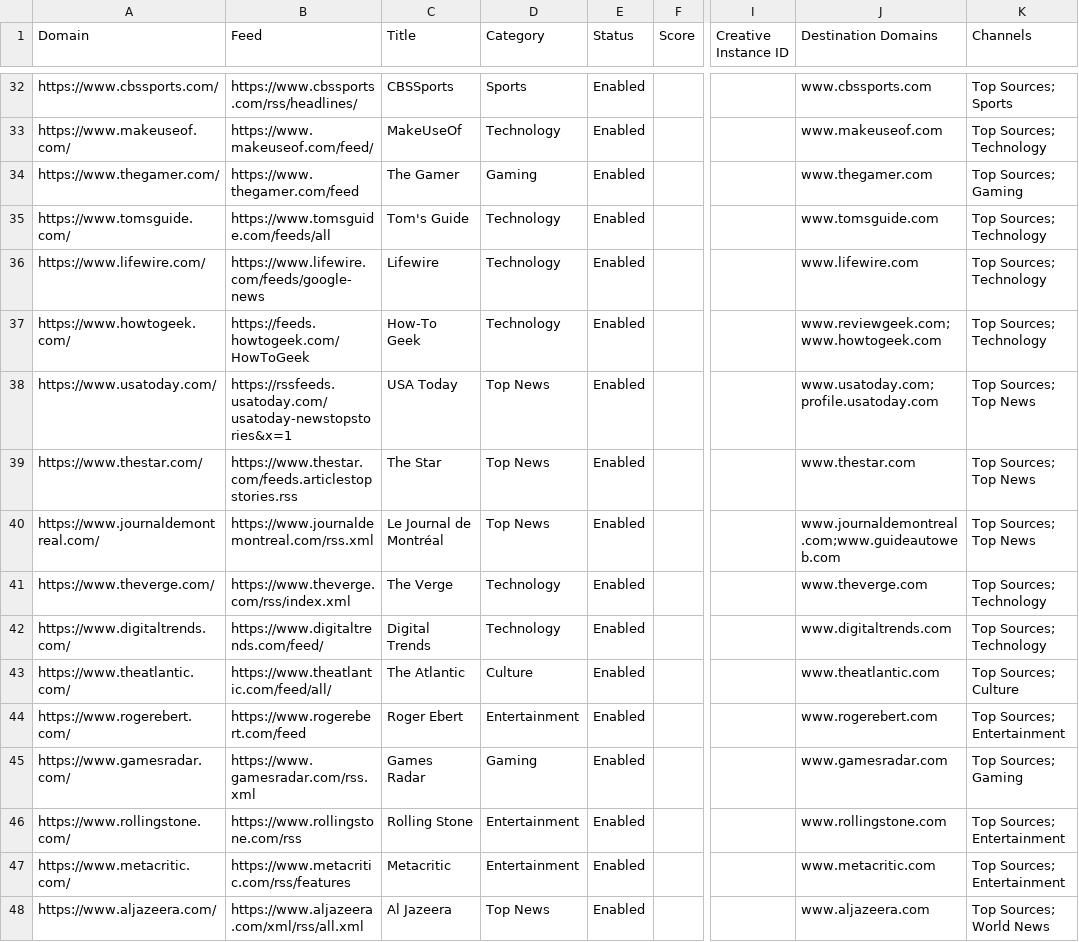
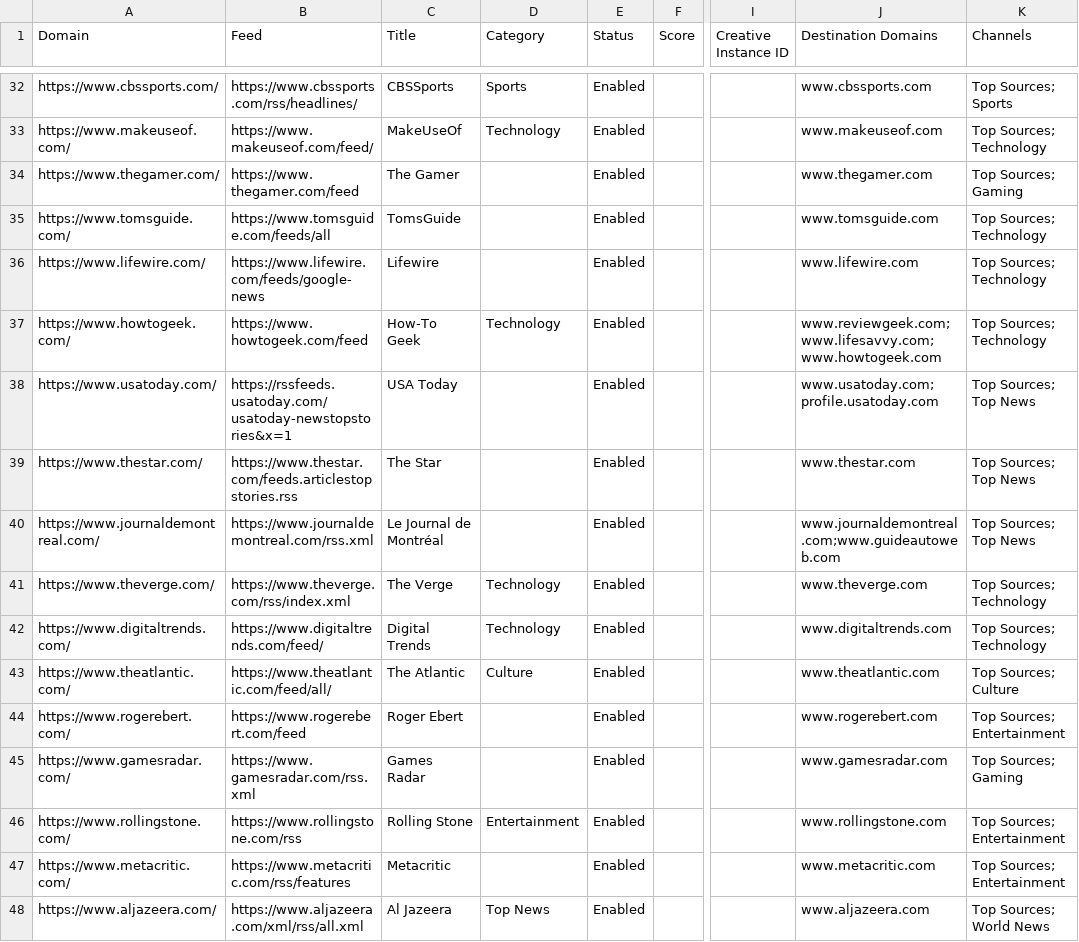
Before and after one commit to brave/news-aggregator, a CSV file: sources.en_CA.csv, drawn as a sheet; only a part is shown, gaps mark what is left out; the diff covers the shown part only; the diff names each change by its address in the sheet, - before the commit and + after, or states it on an @@ line.

```diff
--- a/sources.en_CA.csv
+++ b/sources.en_CA.csv
-D34 (Category): Gaming
+D34 (Category): (empty)
-C35 (Title): Tom's Guide
+C35 (Title): TomsGuide
-D35:D36 (Category): Technology
+D35:D36 (Category): (empty)
-B37 (Feed): https://feeds.howtogeek.com/HowToGeek
+B37 (Feed): https://www.howtogeek.com/feed
-J37 (Destination Domains): www.reviewgeek.com;www.howtogeek.com
+J37 (Destination Domains): www.reviewgeek.com;www.lifesavvy.com;www.howtogeek.com
-D38:D40 (Category): Top News
+D38:D40 (Category): (empty)
-D44 (Category): Entertainment
+D44 (Category): (empty)
-D45 (Category): Gaming
+D45 (Category): (empty)
-D47 (Category): Entertainment
+D47 (Category): (empty)
```
Also changed, not shown: 143 edited cells elsewhere in this file, sources.en_UK.csv, sources.en_US.csv, 4 other files.
